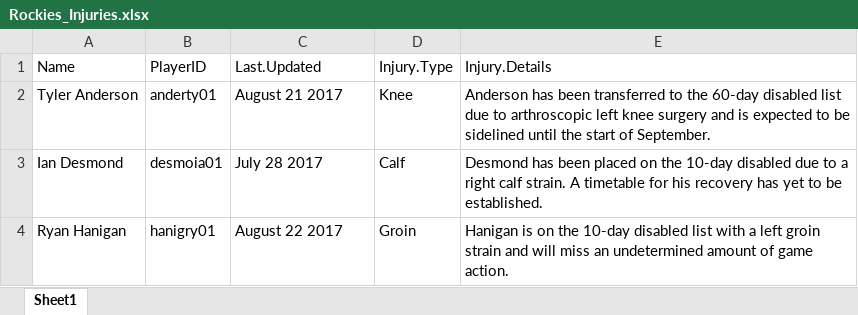
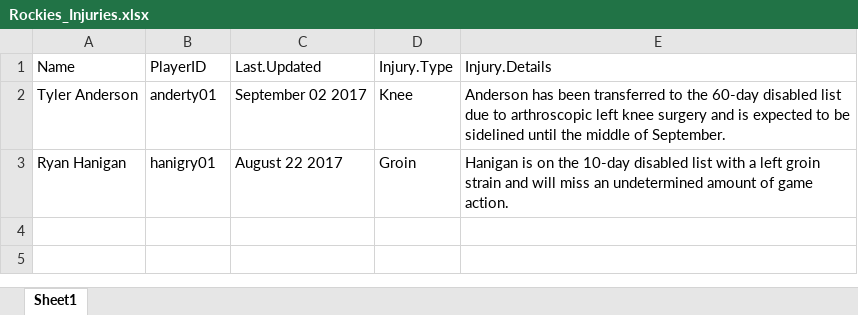
Before and after one commit to jdreed1954/Rockies, an Excel workbook: data/Rockies_Injuries.xlsx, sheet Sheet1, drawn as a sheet; values as stored, in another font and other column widths than the file's, no borders; the diff names each change by its address in the sheet, - before the commit and + after, or states it on an @@ line.

```diff
--- a/data/Rockies_Injuries.xlsx (sheet Sheet1)
+++ b/data/Rockies_Injuries.xlsx (sheet Sheet1)
-C2: August 21 2017
+C2: September 02 2017
-E2: …until the start of September.
+E2: …until the middle of September.
-row 3: Ian Desmond | desmoia01 | July 28 2017 | Calf | Desmond has been placed on the 10-day disabled due to a right calf strain. A timetable for his recovery has yet to be established.
```
Also changed, not shown: 4 other files.
